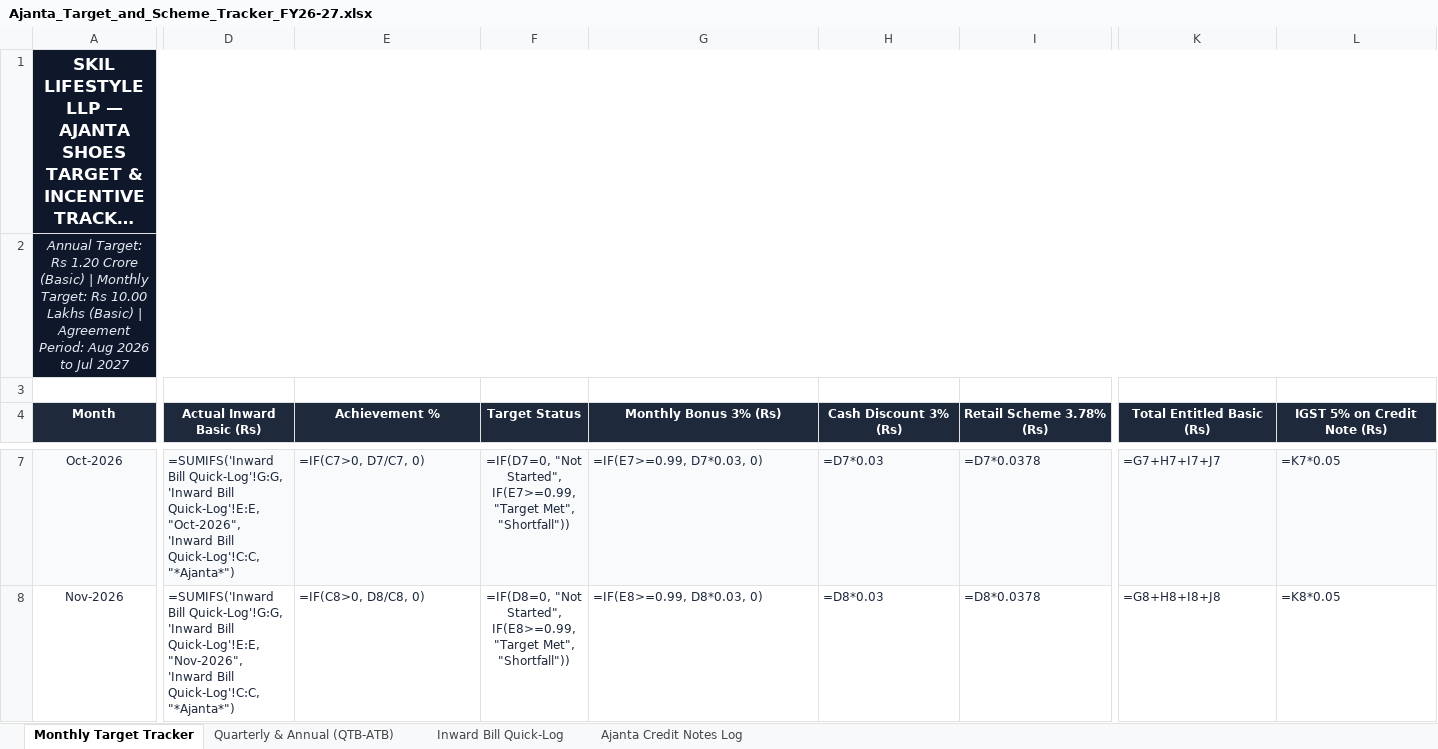
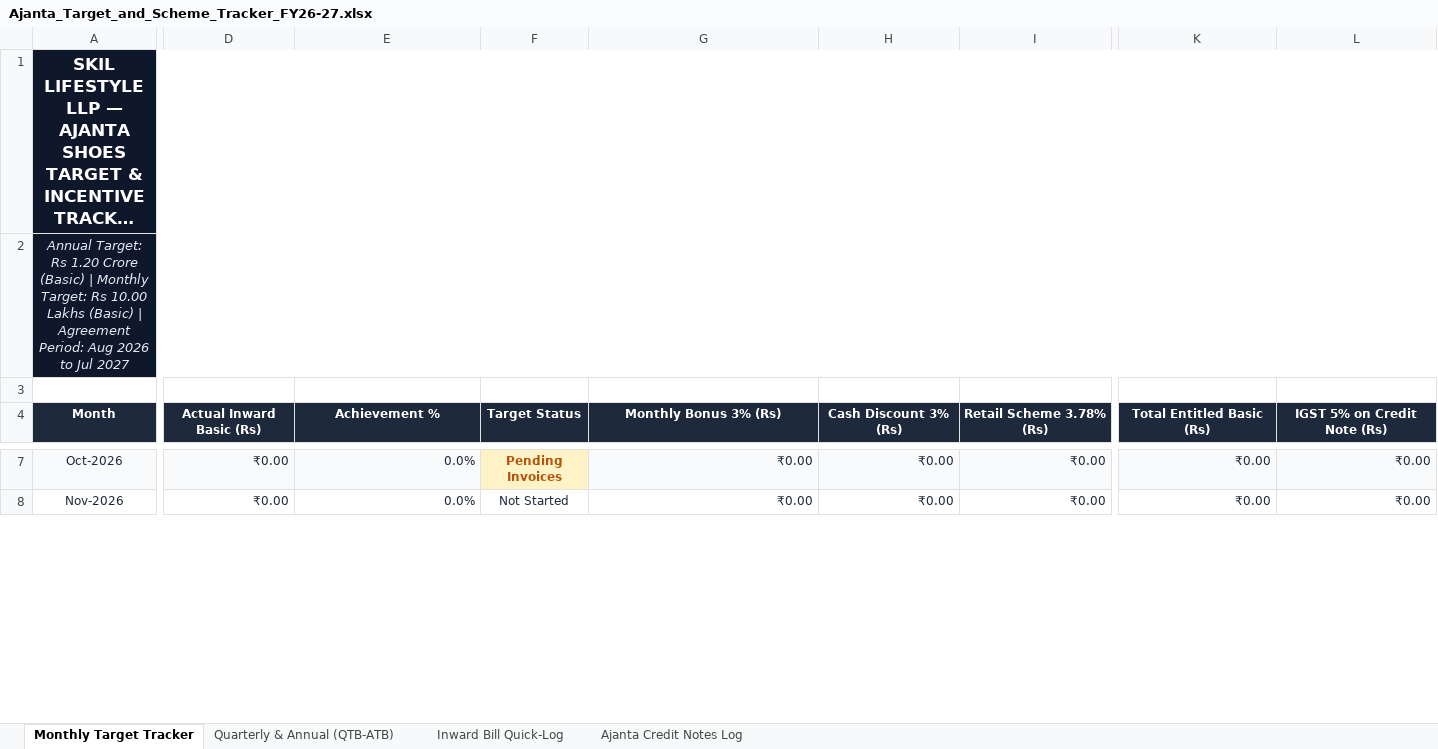
Before and after one commit to sahilsync07/skil-master, an Excel workbook: Ajanta_Target_and_Scheme_Tracker_FY26-27.xlsx, sheet Monthly Target Tracker, drawn as a sheet; only a part is shown, gaps mark what is left out; long unchanged cells end in …; values as stored, in another font and other column widths than the file's, no borders; formulas without a stored value are shown as written; the diff covers the shown part only; the diff names each change by its address in the sheet, - before the commit and + after, or states it on an @@ line.

Commit message:
Bake pre-calculated literal numbers into all tracker cells for universal mobile and desktop visibility

```diff
--- a/Ajanta_Target_and_Scheme_Tracker_FY26-27.xlsx (sheet Monthly Target Tracker)
+++ b/Ajanta_Target_and_Scheme_Tracker_FY26-27.xlsx (sheet Monthly Target Tracker)
-D7:E8 alignment: left
+D7:E8 alignment: right
-D7 (Actual Inward Basic (Rs)): =SUMIFS('Inward Bill Quick-Log'!G:G, 'Inward Bill Quick-Log'!E:E, "Oct-2026", 'Inward Bill Quick-Log'!C:C, "*Ajanta*")
+D7 (Actual Inward Basic (Rs)): ₹0.00
-E7 (Achievement %): =IF(C7>0, D7/C7, 0)
+E7 (Achievement %): 0.0%
-F7 (Target Status): =IF(D7=0, "Not Started", IF(E7>=0.99, "Target Met", "Shortfall"))
+F7 (Target Status): Pending Invoices
@@ F7 fill: #F8FAFC → #FEF3C7, bold: off → on, text colour: #1E293B → #B45309 @@
-G7:I8 alignment: left
+G7:I8 alignment: right
-G7 (Monthly Bonus 3% (Rs)): =IF(E7>=0.99, D7*0.03, 0)
+G7 (Monthly Bonus 3% (Rs)): ₹0.00
-H7 (Cash Discount 3% (Rs)): =D7*0.03
+H7 (Cash Discount 3% (Rs)): ₹0.00
-I7 (Retail Scheme 3.78% (Rs)): =D7*0.0378
+I7 (Retail Scheme 3.78% (Rs)): ₹0.00
-K7:L8 alignment: left
+K7:L8 alignment: right
-K7 (Total Entitled Basic (Rs)): =G7+H7+I7+J7
+K7 (Total Entitled Basic (Rs)): ₹0.00
-L7 (IGST 5% on Credit Note (Rs)): =K7*0.05
+L7 (IGST 5% on Credit Note (Rs)): ₹0.00
-D8 (Actual Inward Basic (Rs)): =SUMIFS('Inward Bill Quick-Log'!G:G, 'Inward Bill Quick-Log'!E:E, "Nov-2026", 'Inward Bill Quick-Log'!C:C, "*Ajanta*")
+D8 (Actual Inward Basic (Rs)): ₹0.00
-E8 (Achievement %): =IF(C8>0, D8/C8, 0)
+E8 (Achievement %): 0.0%
-F8 (Target Status): =IF(D8=0, "Not Started", IF(E8>=0.99, "Target Met", "Shortfall"))
+F8 (Target Status): Not Started
-G8 (Monthly Bonus 3% (Rs)): =IF(E8>=0.99, D8*0.03, 0)
+G8 (Monthly Bonus 3% (Rs)): ₹0.00
-H8 (Cash Discount 3% (Rs)): =D8*0.03
+H8 (Cash Discount 3% (Rs)): ₹0.00
-I8 (Retail Scheme 3.78% (Rs)): =D8*0.0378
+I8 (Retail Scheme 3.78% (Rs)): ₹0.00
-K8 (Total Entitled Basic (Rs)): =G8+H8+I8+J8
+K8 (Total Entitled Basic (Rs)): ₹0.00
-L8 (IGST 5% on Credit Note (Rs)): =K8*0.05
+L8 (IGST 5% on Credit Note (Rs)): ₹0.00
```
Also changed, not shown: 129 edited cells and cell formats elsewhere in this sheet, sheet Quarterly & Annual (QTB-ATB), sheet Ajanta Credit Notes Log, sheet Inward Bill Quick-Log, android-app/www/documents/ajanta/Ajanta_Target_and_Scheme_Tracker_FY26-27.xlsx, sync-engine/public/documents/ajanta/Ajanta_Target_and_Scheme_Tracker_FY26-27.xlsx.
